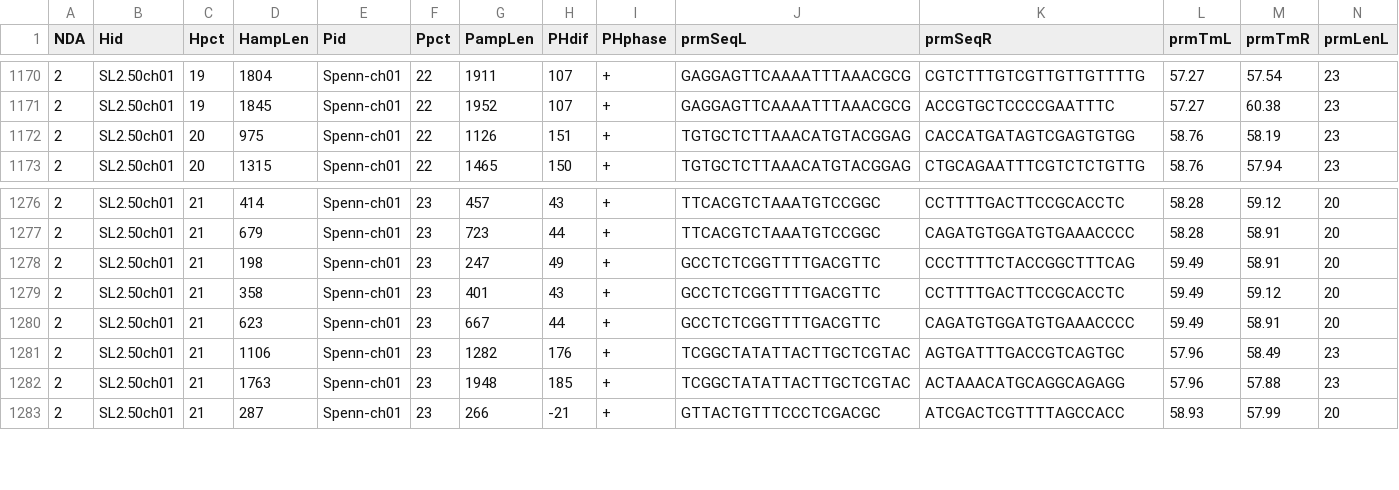
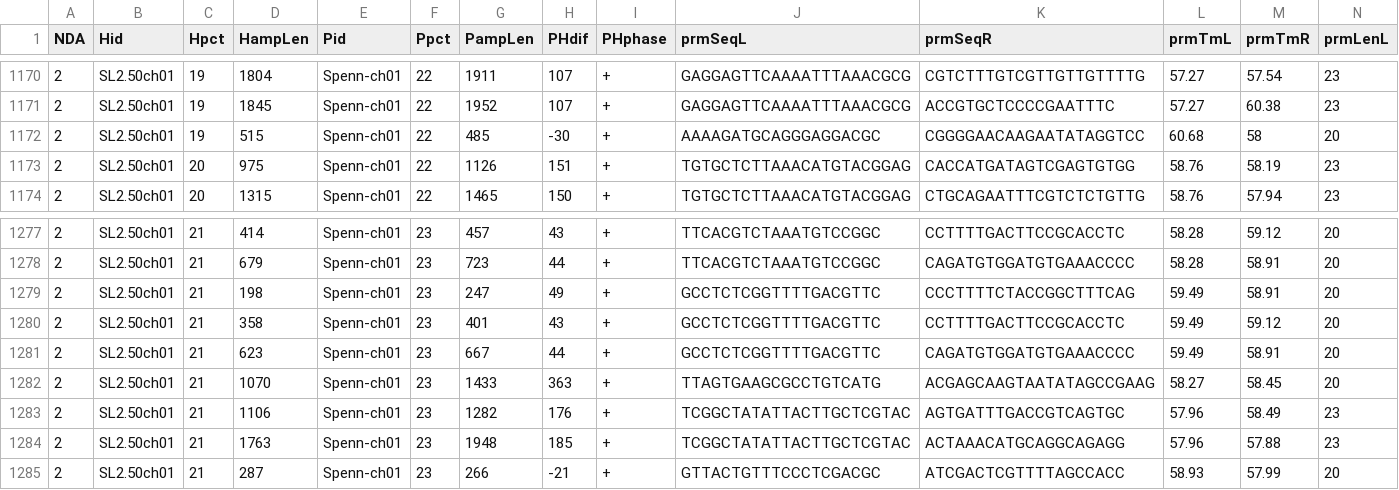
Before and after one commit to BradyLab/IGGPIPE, a TSV file: MarkersOverlapping.test.tsv, drawn as a sheet; only a part is shown, gaps mark what is left out; rows hold the shown columns only; the diff names each change by its address in the sheet, - before the commit and + after, or states it on an @@ line.

Commit message:
Fixing overlap removal algorithm.

```diff
--- a/MarkersOverlapping.test.tsv
+++ b/MarkersOverlapping.test.tsv
+row 1172: 2 | SL2.50ch01 | 19 | 515 | Spenn-ch01 | 22 | 485 | -30 | + | AAAAGATGCAGGGAGGACGC | CGGGGAACAAGAATATAGGTCC | 60.68 | 58 | 20
+row 1282: 2 | SL2.50ch01 | 21 | 1070 | Spenn-ch01 | 23 | 1433 | 363 | + | TTAGTGAAGCGCCTGTCATG | ACGAGCAAGTAATATAGCCGAAG | 58.27 | 58.45 | 20
```
Also changed, not shown: 46 other files.
